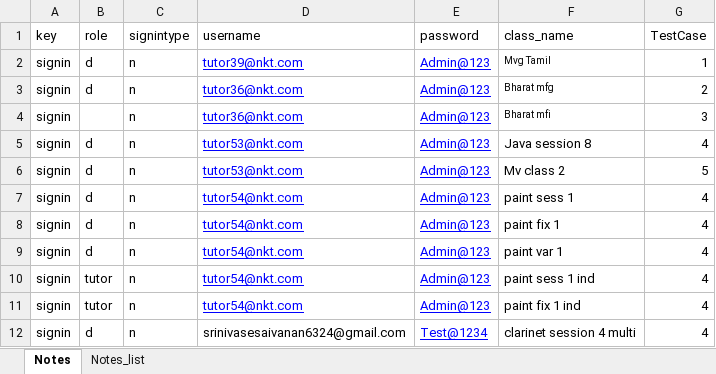
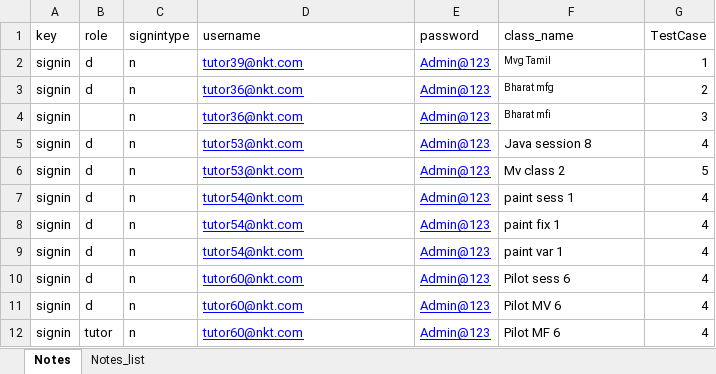
Before and after one commit to rajthilak87/test, an Excel workbook: TestDataXls/Notes.xlsx, sheet Notes, drawn as a sheet; values as stored, in another font and other column widths than the file's, no borders; the diff names each change by its address in the sheet, - before the commit and + after, or states it on an @@ line.

```diff
--- a/TestDataXls/Notes.xlsx (sheet Notes)
+++ b/TestDataXls/Notes.xlsx (sheet Notes)
-B10:B11 (role): tutor
+B10:B11 (role): d
-D10:D11 (username): tutor54@nkt.com
+D10:D11 (username): tutor60@nkt.com
-F10 (class_name): paint sess 1 ind
+F10 (class_name): Pilot sess 6
-F11 (class_name): paint fix 1 ind
+F11 (class_name): Pilot MV 6
-B12 (role): d
+B12 (role): tutor
-D12 (username): srinivasesaivanan6324@gmail.com
+D12 (username): tutor60@nkt.com
@@ D12 underline: off → on, text colour: black → #0000FF @@
-E12 (password): Test@1234
+E12 (password): Admin@123
-F12 (class_name): clarinet session 4 multi
+F12 (class_name): Pilot MF 6
```
Also changed, not shown: Screenshots/Add class Report.xlsx, TestDataXls/375_students.xlsx, 14 other files.
